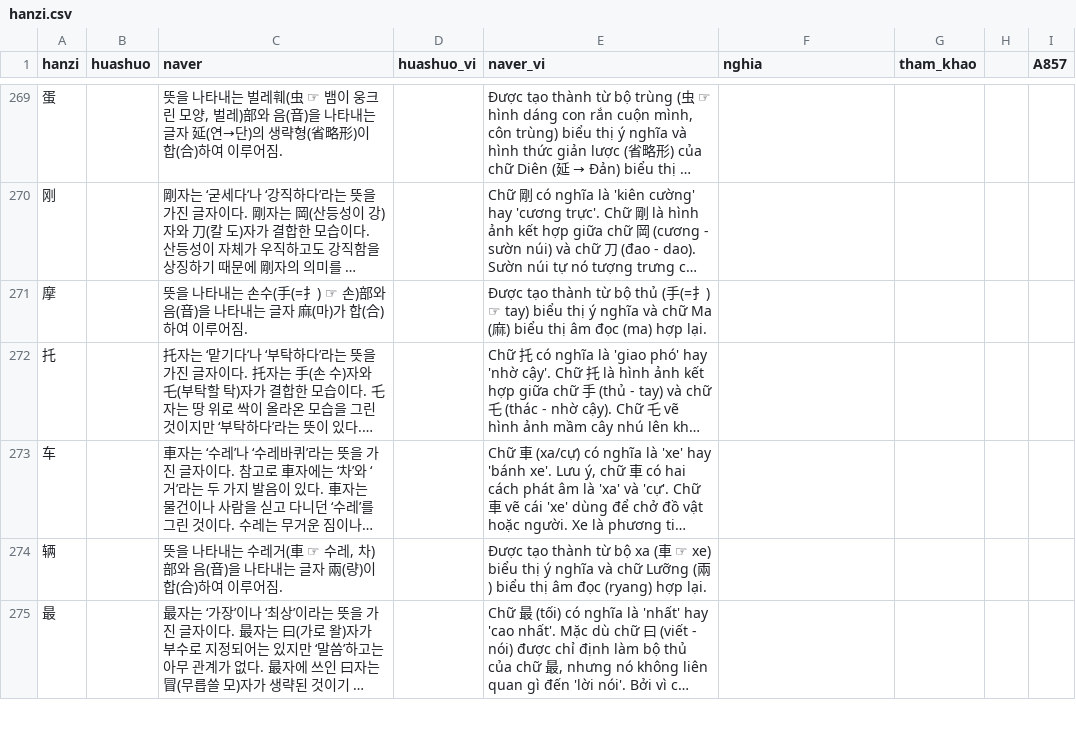
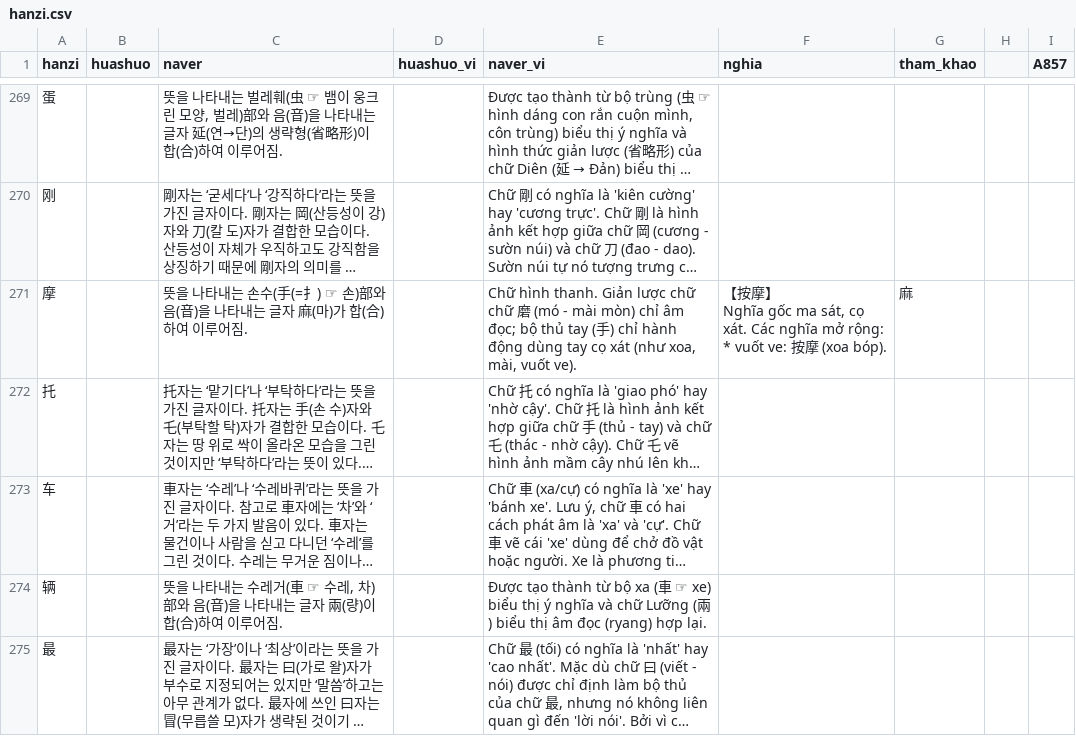
Before and after one commit to idmchinese/idmchinese.github.io, a CSV file: assets/hanzi/hanzi.csv, drawn as a sheet; only a part is shown, gaps mark what is left out; long unchanged cells end in …; ↵ is a line break in a cell; the diff covers the shown part only; the diff names each change by its address in the sheet, - before the commit and + after, or states it on an @@ line.

Commit message:
Add files via upload

```diff
--- a/assets/hanzi/hanzi.csv
+++ b/assets/hanzi/hanzi.csv
-E271 (naver_vi): Được tạo thành từ bộ thủ (手(=扌) ☞ tay) biểu thị ý nghĩa và chữ Ma (麻) biểu thị âm đọc (ma) hợp lại.
+E271 (naver_vi): Chữ hình thanh. Giản lược chữ chữ 磨 (mó - mài mòn) chỉ âm đọc; bộ thủ tay (手) chỉ hành động dùng tay cọ xát (như xoa, mài, vuốt ve).
-F271 (nghia): (empty)
+F271 (nghia): 【按摩】 ↵ Nghĩa gốc ma sát, cọ xát. Các nghĩa mở rộng: ↵ * vuốt ve: 按摩 (xoa bóp).
-G271 (tham_khao): (empty)
+G271 (tham_khao): 麻
```
Also changed, not shown: 8 edited cells elsewhere in this file.
